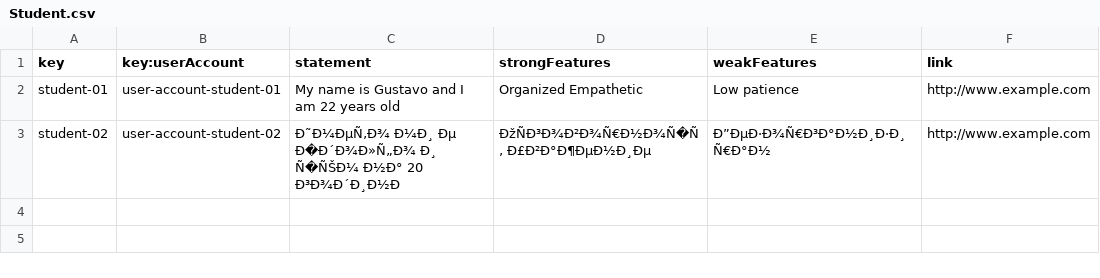
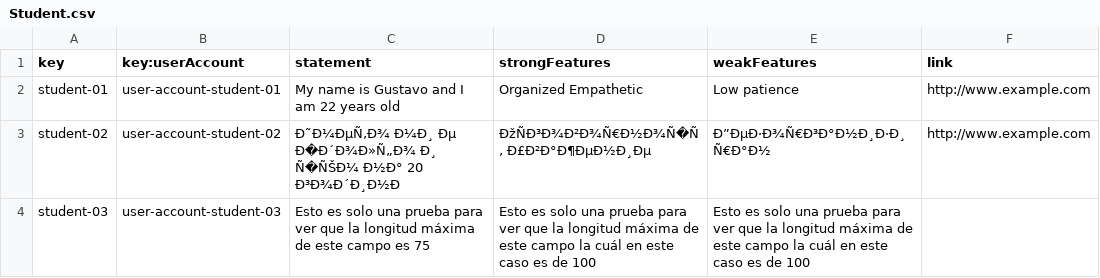
Before and after one commit to alepervaz/Acme-L3-D02, a CSV file: src/main/webapp/WEB-INF/resources/sample-data/Student.csv, drawn as a sheet; the diff names each change by its address in the sheet, - before the commit and + after, or states it on an @@ line.

Commit message:
fix: data csv

```diff
--- a/src/main/webapp/WEB-INF/resources/sample-data/Student.csv
+++ b/src/main/webapp/WEB-INF/resources/sample-data/Student.csv
+row 4: student-03 | user-account-student-03 | Esto es solo una prueba para ver que la longitud máxima de este campo es 75 | Esto es solo una prueba para ver que la longitud máxima de este campo la cuál en este caso es de 100 | Esto es solo una prueba para ver que la longitud máxima de este campo la cuál en este caso es de 100
```
Also changed, not shown: src/main/webapp/WEB-INF/resources/sample-data/Activity.csv, src/main/webapp/WEB-INF/resources/sample-data/Enrolment.csv, 3 other files.
